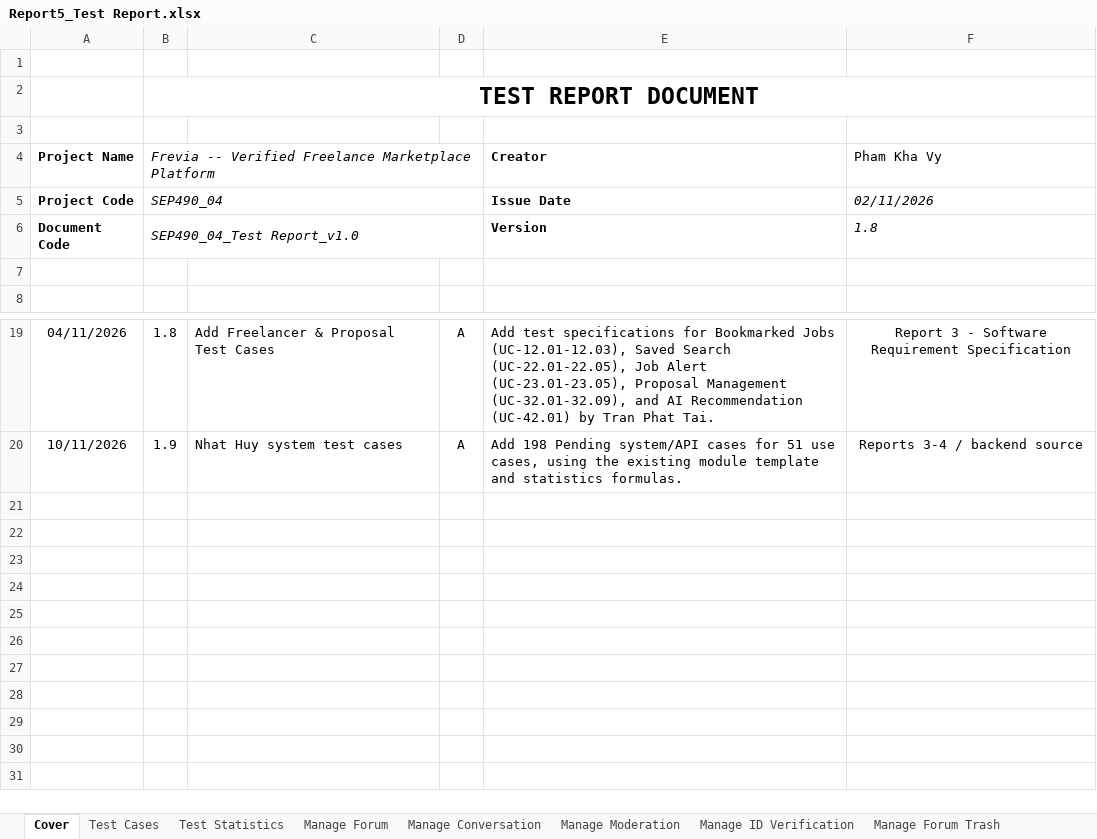
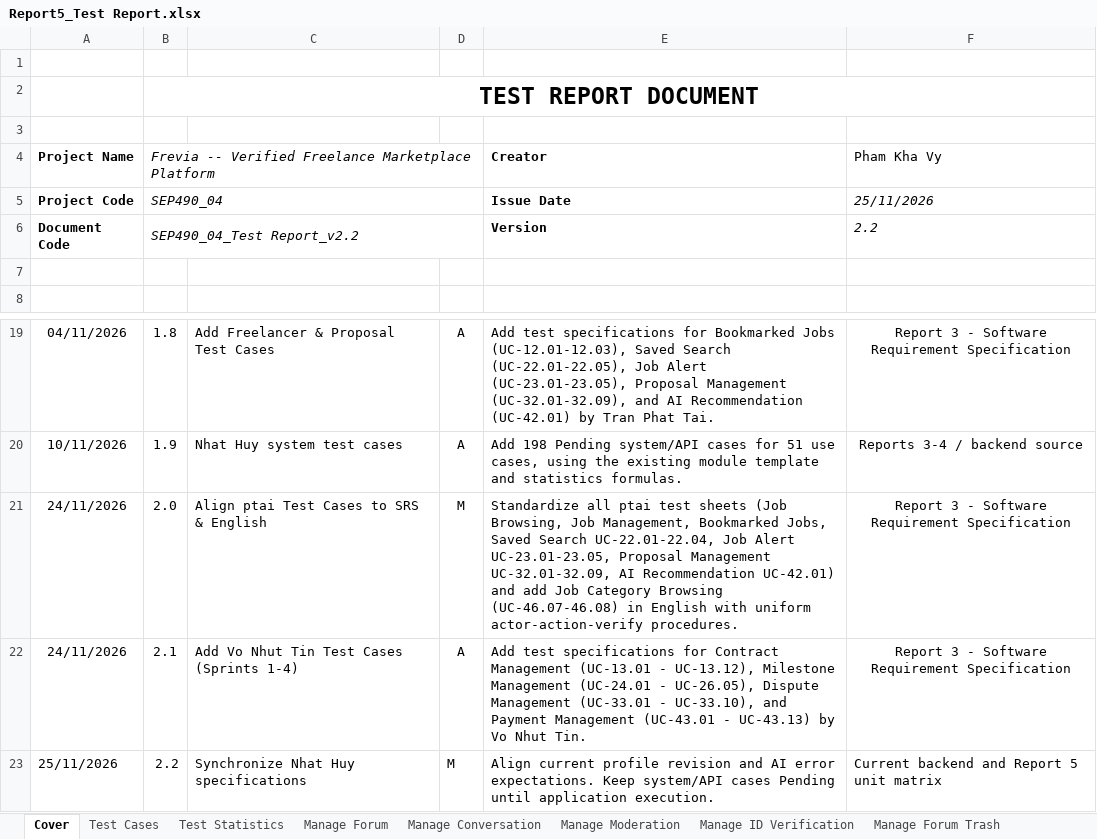
Before and after one commit to Thunggg/Frevia, an Excel workbook: docs/Report 5/Report5_Test Report.xlsx, sheet Cover, drawn as a sheet; only a part is shown, gaps mark what is left out; values as stored, in another font and other column widths than the file's, no borders; charts and pictures not drawn; the diff names each change by its address in the sheet, - before the commit and + after, or states it on an @@ line.

Commit message:
docs(report5): align Nhuy test cases and record first-round results

```diff
--- a/docs/Report 5/Report5_Test Report.xlsx (sheet Cover)
+++ b/docs/Report 5/Report5_Test Report.xlsx (sheet Cover)
-F5 (Pham Kha Vy): 02/11/2026
+F5 (Pham Kha Vy): 25/11/2026
-B6: SEP490_04_Test Report_v1.0
+B6: SEP490_04_Test Report_v2.2
-F6 (Pham Kha Vy): 1.8
+F6 (Pham Kha Vy): 2.2
+row 21: 24/11/2026 | 2.0 | Align ptai Test Cases to SRS & English | M | Standardize all ptai test sheets (Job Browsing, Job Management, Bookmarked Jobs, Saved Search UC-22.01-22.04, Job Alert UC-23.01-23.05, Proposal Management UC-32.01-32.09, AI Recommendation UC-42.01) and add Job Category Browsing (UC-46.07-46.08) in English with uniform actor-action-verify procedures. | Report 3 - Software Requirement Specification
+row 22: 24/11/2026 | 2.1 | Add Vo Nhut Tin Test Cases (Sprints 1-4) | A | Add test specifications for Contract Management (UC-13.01 - UC-13.12), Milestone Management (UC-24.01 - UC-26.05), Dispute Management (UC-33.01 - UC-33.10), and Payment Management (UC-43.01 - UC-43.13) by Vo Nhut Tin. | Report 3 - Software Requirement Specification
+row 23: 25/11/2026 | 2.2 | Synchronize Nhat Huy specifications | M | Align current profile revision and AI error expectations. Keep system/API cases Pending until application execution. | Current backend and Report 5 unit matrix
```
Also changed, not shown: sheet Test Cases, sheet Proposal Management, sheet Job Management, sheet Job Alert, sheet Saved Search, sheet Bookmarked Jobs, 19 more sheets, other sheet tabs, formulas that keep their value.
